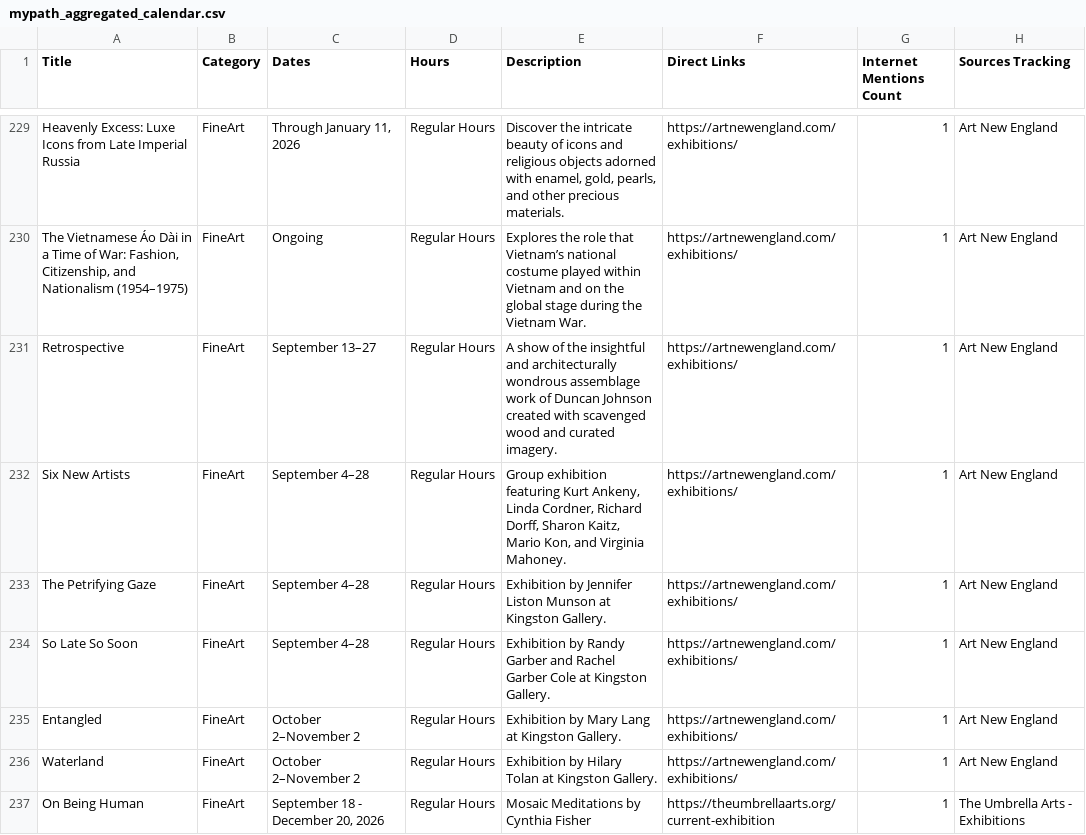
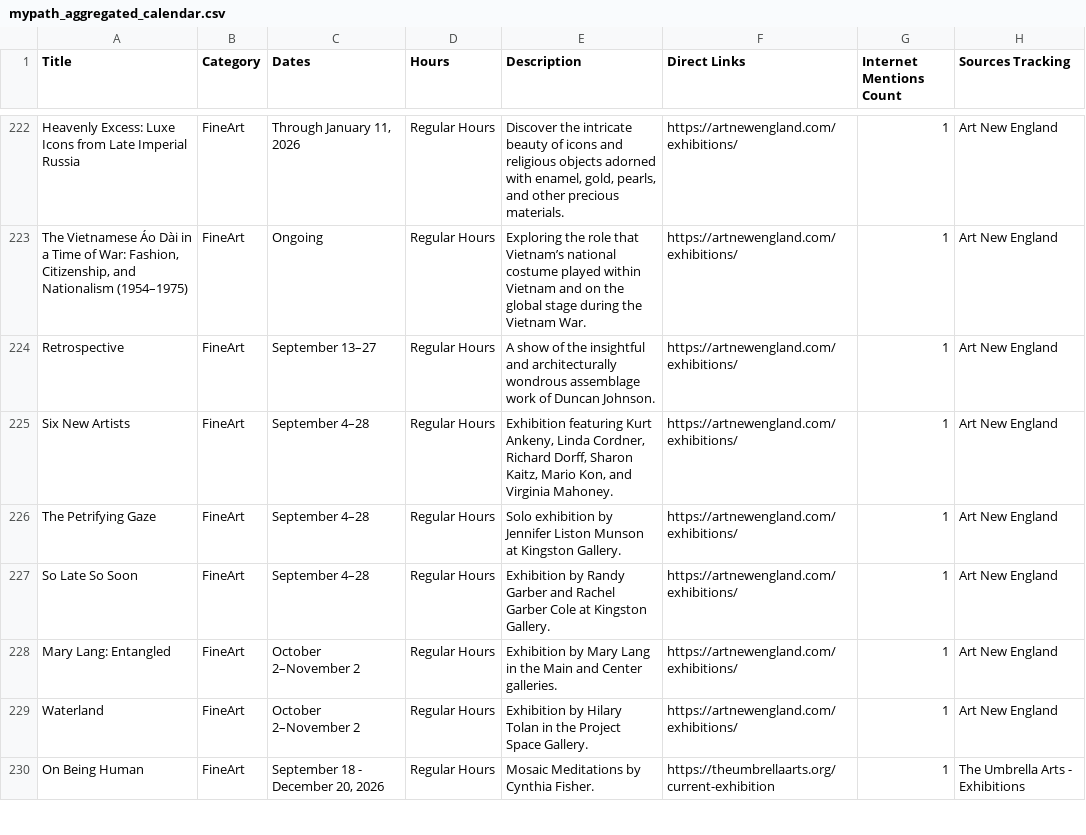
Before and after one commit to sonicgrass/MyPath, a CSV file: mypath_aggregated_calendar.csv, drawn as a sheet; only a part is shown, gaps mark what is left out; addresses are those after the commit; the diff covers the shown part only; the diff names each change by its address in the sheet, - before the commit and + after, or states it on an @@ line.

```diff
--- a/mypath_aggregated_calendar.csv
+++ b/mypath_aggregated_calendar.csv
-E223 (Description): Explores the role…
+E223 (Description): Exploring the role…
-E224 (Description): …of Duncan Johnson created with scavenged wood and curated imagery.
+E224 (Description): …of Duncan Johnson.
-E225 (Description): Group exhibition featuring Kurt…
+E225 (Description): Exhibition featuring Kurt…
-E226 (Description): Exhibition by Jennifer…
+E226 (Description): Solo exhibition by Jennifer…
-A228 (Title): Entangled
+A228 (Title): Mary Lang: Entangled
-E228 (Description): …Mary Lang at Kingston Gallery.
+E228 (Description): …Mary Lang in the Main and Center galleries.
-E229 (Description): …Hilary Tolan at Kingston Gallery.
+E229 (Description): …Hilary Tolan in the Project Space Gallery.
-E230 (Description): Mosaic Meditations by Cynthia Fisher
+E230 (Description): Mosaic Meditations by Cynthia Fisher.
```
Also changed, not shown: 1 added row, 8 removed rows, 2 moved rows and 61 edited cells elsewhere in this file.
